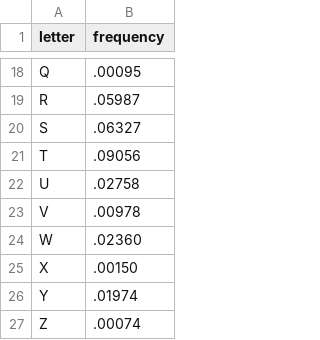
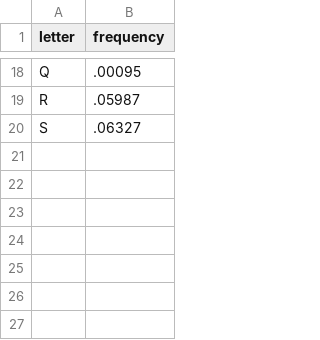
Before and after one commit to irysius/daisyfeuss, a TSV file: app/assets/data/data.tsv, drawn as a sheet; only a part is shown, gaps mark what is left out.

```diff
--- a/app/assets/data/data.tsv
+++ b/app/assets/data/data.tsv
@@ -20,8 +20 @@ R	.05987
 S	.06327
-T	.09056
-U	.02758
-V	.00978
-W	.02360
-X	.00150
-Y	.01974
-Z	.00074
```
Also changed, not shown: 2 other files.
